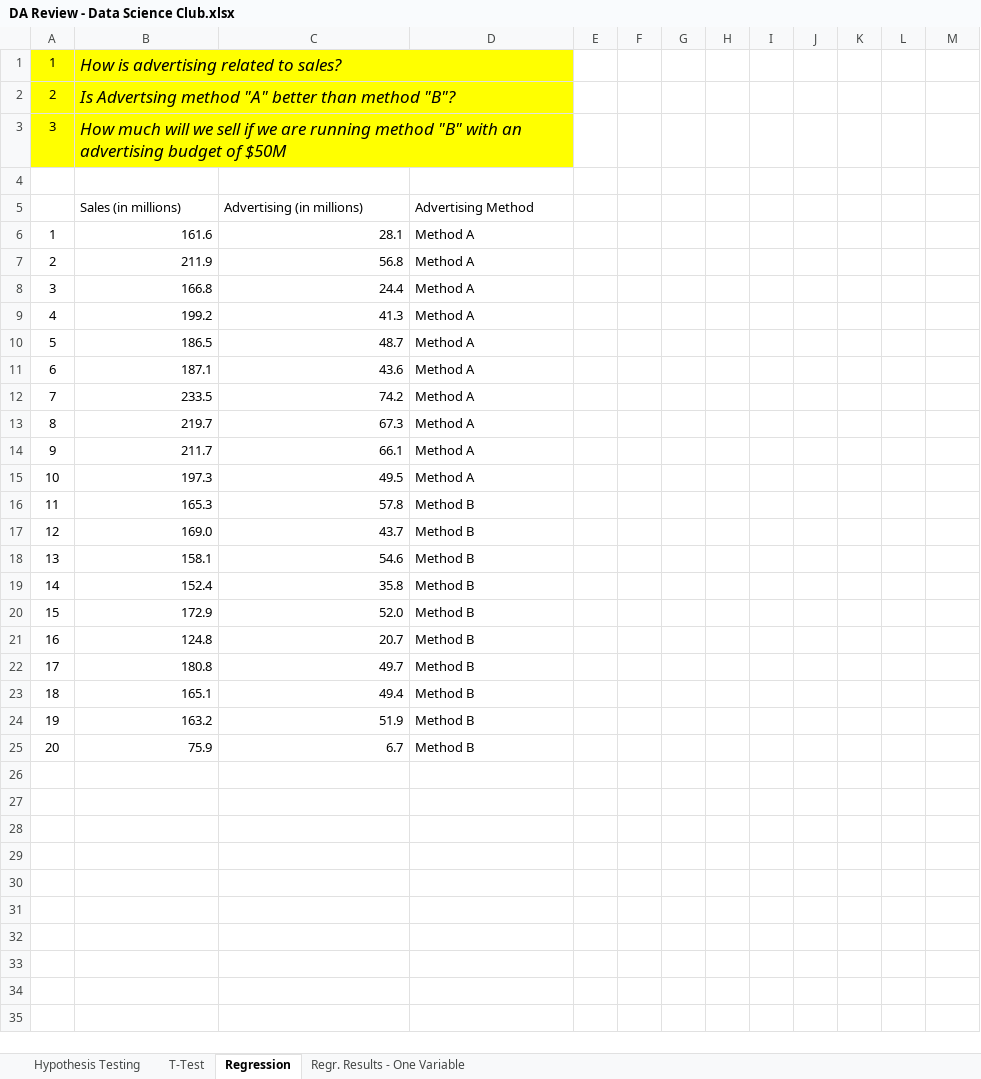
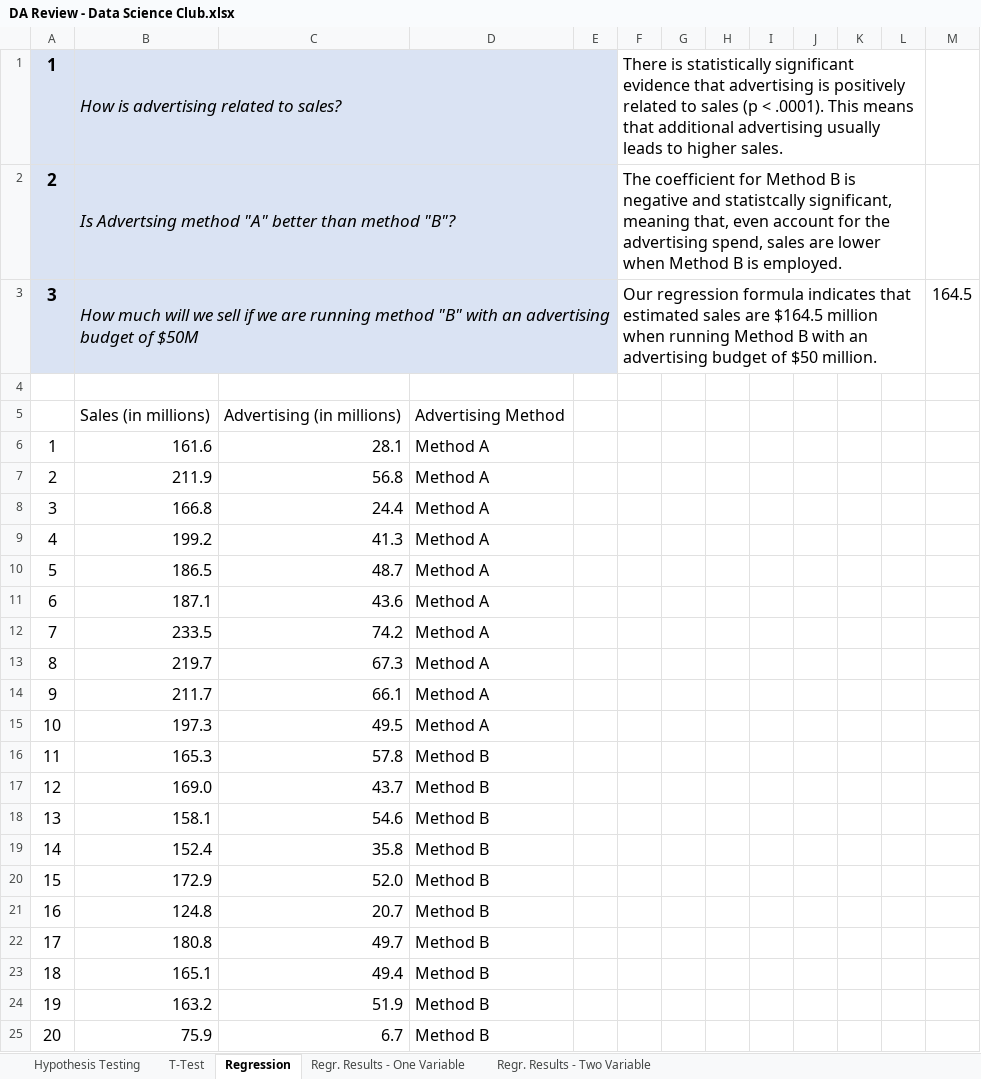
Before and after one commit to DardenDSC/club-resources, an Excel workbook: presentations/Q3-DA-Review/DA Review - Data Science Club.xlsx, sheet Regression, drawn as a sheet; values as stored, in another font and other column widths than the file's, no borders; charts and pictures not drawn; the diff names each change by its address in the sheet, - before the commit and + after, or states it on an @@ line.

```diff
--- a/presentations/Q3-DA-Review/DA Review - Data Science Club.xlsx (sheet Regression)
+++ b/presentations/Q3-DA-Review/DA Review - Data Science Club.xlsx (sheet Regression)
+sheet tab: Regr. Results - Two Variable
@@ A1:A3 text size: larger @@
-A1:D3 fill: #FFFF00
+A1:D3 fill: #DAE3F3
-A1:A3 bold: off
+A1:A3 bold: on
-B1:D1 merged
+B1:E1 merged
-E1:E3 fill: none
+E1:E3 fill: #DAE3F3
-F1: (empty)
+F1: There is statistically significant evidence that advertising is positively related to sales (p < .0001). This means that additional advertising usually leads to higher sales.
+F1:L1 merged
-B2:D2 merged
+B2:E2 merged
-F2: (empty)
+F2: The coefficient for Method B is negative and statistcally significant, meaning that, even account for the advertising spend, sales are lower when Method B is employed.
+F2:L2 merged
-B3:D3 merged
+B3:E3 merged
-F3: (empty)
+F3: Our regression formula indicates that estimated sales are $164.5 million when running Method B with an advertising budget of $50 million.
+F3:L3 merged
-M3: (empty)
+M3: 164.5
@@ B5:D5 text size: larger @@
@@ A6:D25 text size: larger @@
```
Also changed, not shown: sheet Regr. Results - One Variable, sheet T-Test, sheet Hypothesis Testing, formulas that keep their value, charts or pictures.
